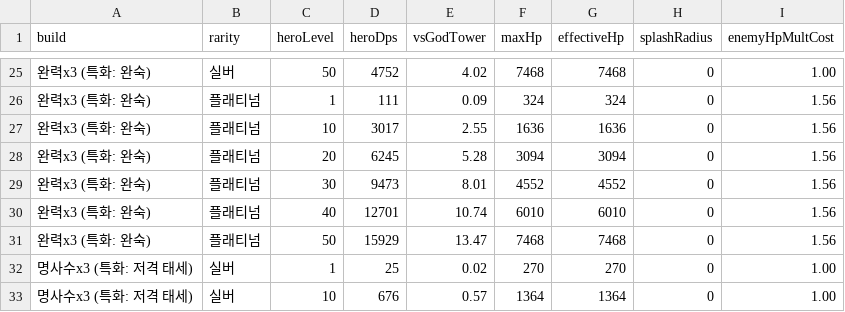
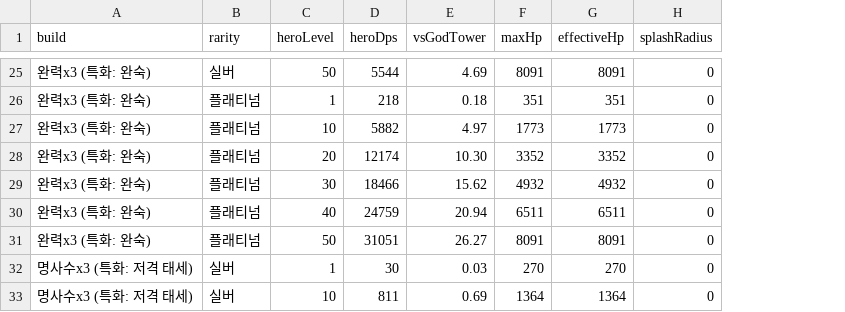
Before and after one commit to acee90/game_TD, a CSV file: docs/balance/hero-power-curve.csv, drawn as a sheet; only a part is shown, gaps mark what is left out; the diff covers the shown part only; the diff names each change by its address in the sheet, - before the commit and + after, or states it on an @@ line.

```diff
--- a/docs/balance/hero-power-curve.csv
+++ b/docs/balance/hero-power-curve.csv
-column I (enemyHpMultCost), rows 25-33: 1.00 | 1.56 | 1.56 | 1.56 | 1.56 | 1.56 | 1.56 | 1.00 | 1.00
-D25 (heroDps): 4752
+D25 (heroDps): 5544
-E25 (vsGodTower): 4.02
+E25 (vsGodTower): 4.69
-F25 (maxHp): 7468
+F25 (maxHp): 8091
-G25 (effectiveHp): 7468
+G25 (effectiveHp): 8091
-D26 (heroDps): 111
+D26 (heroDps): 218
-E26 (vsGodTower): 0.09
+E26 (vsGodTower): 0.18
-F26 (maxHp): 324
+F26 (maxHp): 351
-G26 (effectiveHp): 324
+G26 (effectiveHp): 351
-D27 (heroDps): 3017
+D27 (heroDps): 5882
-E27 (vsGodTower): 2.55
+E27 (vsGodTower): 4.97
-F27 (maxHp): 1636
+F27 (maxHp): 1773
-G27 (effectiveHp): 1636
+G27 (effectiveHp): 1773
-D28 (heroDps): 6245
+D28 (heroDps): 12174
-E28 (vsGodTower): 5.28
+E28 (vsGodTower): 10.30
-F28 (maxHp): 3094
+F28 (maxHp): 3352
-G28 (effectiveHp): 3094
+G28 (effectiveHp): 3352
-D29 (heroDps): 9473
+D29 (heroDps): 18466
-E29 (vsGodTower): 8.01
+E29 (vsGodTower): 15.62
-F29 (maxHp): 4552
+F29 (maxHp): 4932
-G29 (effectiveHp): 4552
+G29 (effectiveHp): 4932
-D30 (heroDps): 12701
+D30 (heroDps): 24759
-E30 (vsGodTower): 10.74
+E30 (vsGodTower): 20.94
-F30 (maxHp): 6010
+F30 (maxHp): 6511
-G30 (effectiveHp): 6010
+G30 (effectiveHp): 6511
-D31 (heroDps): 15929
+D31 (heroDps): 31051
-E31 (vsGodTower): 13.47
+E31 (vsGodTower): 26.27
-F31 (maxHp): 7468
+F31 (maxHp): 8091
-G31 (effectiveHp): 7468
+G31 (effectiveHp): 8091
-D32 (heroDps): 25
+D32 (heroDps): 30
-E32 (vsGodTower): 0.02
+E32 (vsGodTower): 0.03
-D33 (heroDps): 676
+D33 (heroDps): 811
-E33 (vsGodTower): 0.57
+E33 (vsGodTower): 0.69
```
Also changed, not shown: 145 edited cells elsewhere in this file, docs/balance/hero-constants.csv, docs/balance/synergies.csv, 12 other files.
